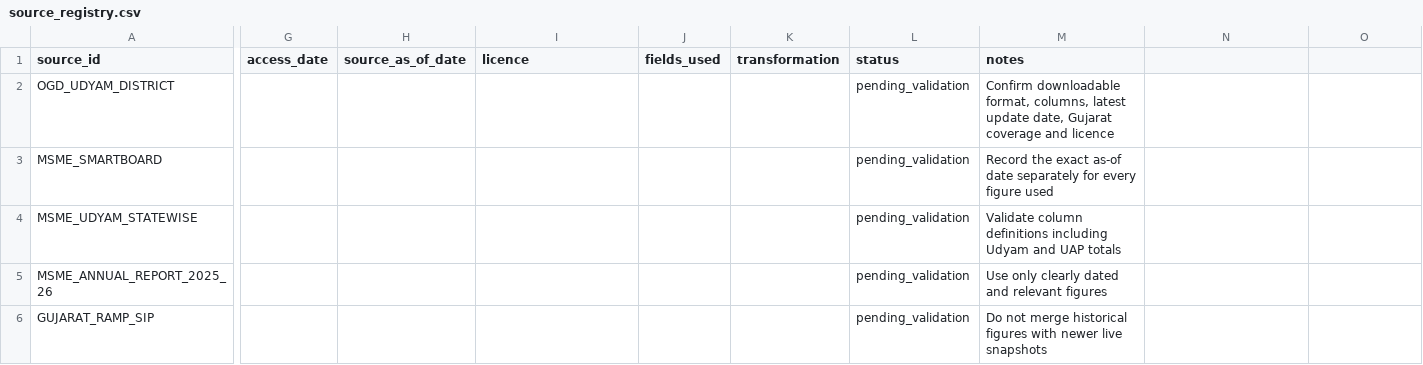
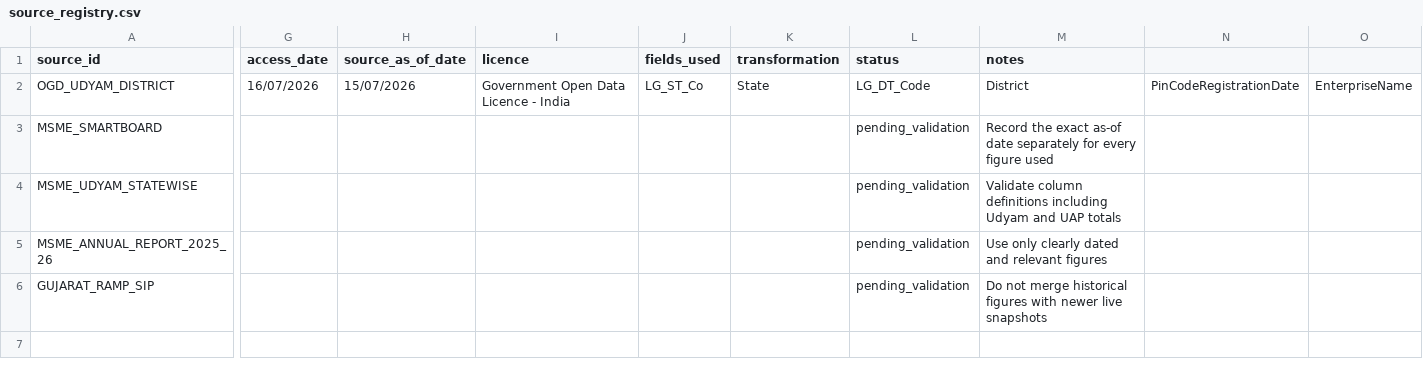
Before and after one commit to Kunj6354/gujarat-msme-intelligence-dashboard, a CSV file: data/reference/source_registry.csv, drawn as a sheet; only a part is shown, gaps mark what is left out; the diff covers the shown part only; the diff names each change by its address in the sheet, - before the commit and + after, or states it on an @@ line.

Commit message:
Update source_registry.csv

```diff
--- a/data/reference/source_registry.csv
+++ b/data/reference/source_registry.csv
-G2 (access_date): (empty)
+G2 (access_date): 16/07/2026
-H2 (source_as_of_date): (empty)
+H2 (source_as_of_date): 15/07/2026
-I2 (licence): (empty)
+I2 (licence): Government Open Data Licence - India
-J2 (fields_used): (empty)
+J2 (fields_used): LG_ST_Co
-K2 (transformation): (empty)
+K2 (transformation): State
-L2 (status): pending_validation
+L2 (status): LG_DT_Code
-M2 (notes): Confirm downloadable format, columns, latest update date, Gujarat coverage and licence
+M2 (notes): District
-N2: (empty)
+N2: PinCodeRegistrationDate
-O2: (empty)
+O2: EnterpriseName
```
Also changed, not shown: 6 edited cells elsewhere in this file.
